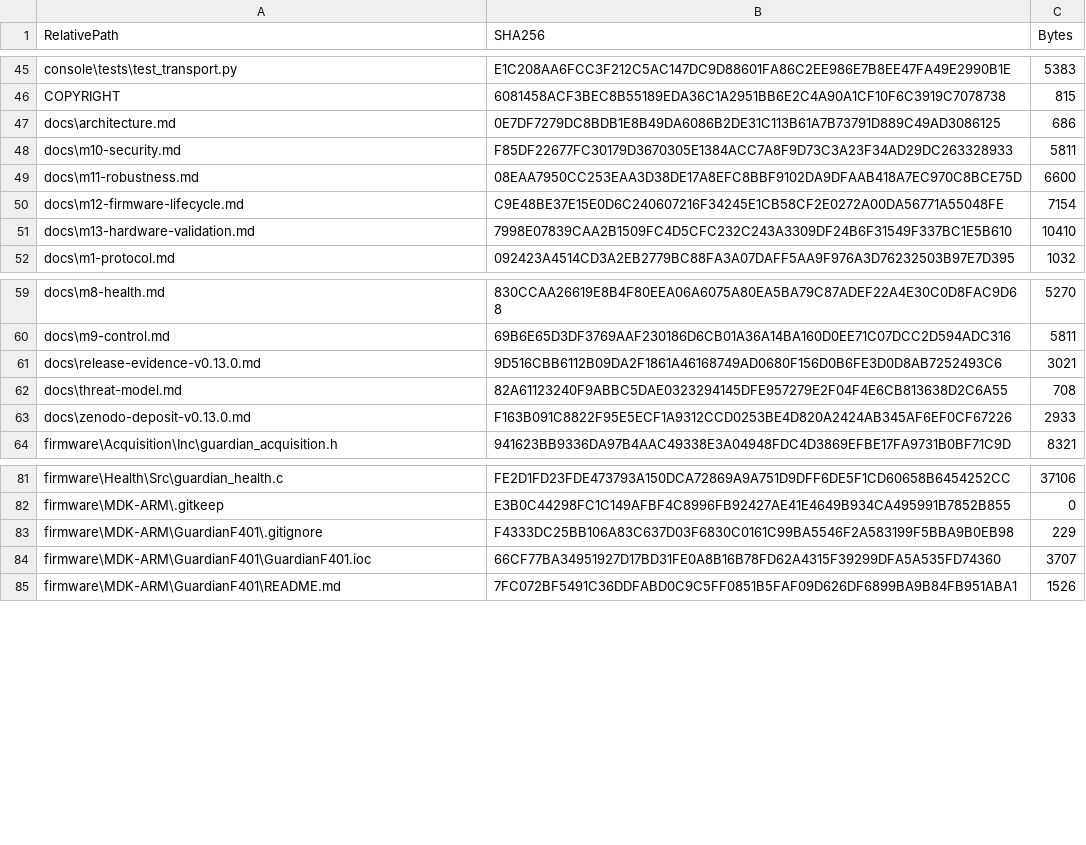
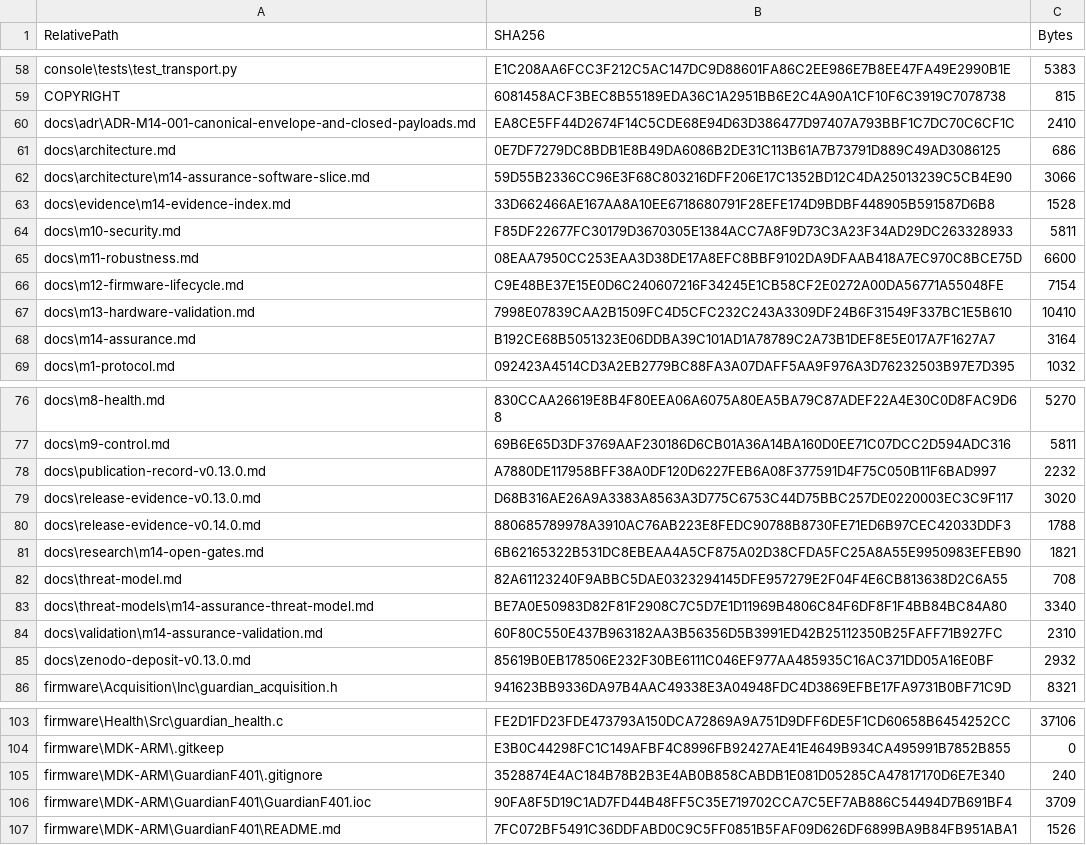
Before and after one commit to socorromipunto-eng/guardian-f401, a CSV file: release-evidence/release-file-sha256.csv, drawn as a sheet; only a part is shown, gaps mark what is left out; the diff covers the shown part only.

```diff
--- a/release-evidence/release-file-sha256.csv
+++ b/release-evidence/release-file-sha256.csv
@@ -46,3 +59,6 @@
 "COPYRIGHT","6081458ACF3BEC8B55189EDA36C1A2951BB6E2C4A90A1CF10F6C3919C7078738","815"
+"docs\adr\ADR-M14-001-canonical-envelope-and-closed-payloads.md","EA8CE5FF44D2674F14C5CDE68E94D63D386477D97407A793BBF1C7DC70C6CF1C","2410"
 "docs\architecture.md","0E7DF7279DC8BDB1E8B49DA6086B2DE31C113B61A7B73791D889C49AD3086125","686"
+"docs\architecture\m14-assurance-software-slice.md","59D55B2336CC96E3F68C803216DFF206E17C1352BD12C4DA25013239C5CB4E90","3066"
+"docs\evidence\m14-evidence-index.md","33D662466AE167AA8A10EE6718680791F28EFE174D9BDBF448905B591587D6B8","1528"
 "docs\m10-security.md","F85DF22677FC30179D3670305E1384ACC7A8F9D73C3A23F34AD29DC263328933","5811"
@@ -51,2 +67,3 @@
 "docs\m13-hardware-validation.md","7998E07839CAA2B1509FC4D5CFC232C243A3309DF24B6F31549F337BC1E5B610","10410"
+"docs\m14-assurance.md","B192CE68B5051323E06DDBA39C101AD1A78789C2A73B1DEF8E5E017A7F1627A7","3164"
 "docs\m1-protocol.md","092423A4514CD3A2EB2779BC88FA3A07DAFF5AA9F976A3D76232503B97E7D395","1032"
@@ -60,5 +77,10 @@
 "docs\m9-control.md","69B6E65D3DF3769AAF230186D6CB01A36A14BA160D0EE71C07DCC2D594ADC316","5811"
-"docs\release-evidence-v0.13.0.md","9D516CBB6112B09DA2F1861A46168749AD0680F156D0B6FE3D0D8AB7252493C6","3021"
+"docs\publication-record-v0.13.0.md","A7880DE117958BFF38A0DF120D6227FEB6A08F377591D4F75C050B11F6BAD997","2232"
+"docs\release-evidence-v0.13.0.md","D68B316AE26A9A3383A8563A3D775C6753C44D75BBC257DE0220003EC3C9F117","3020"
+"docs\release-evidence-v0.14.0.md","880685789978A3910AC76AB223E8FEDC90788B8730FE71ED6B97CEC42033DDF3","1788"
+"docs\research\m14-open-gates.md","6B62165322B531DC8EBEAA4A5CF875A02D38CFDA5FC25A8A55E9950983EFEB90","1821"
 "docs\threat-model.md","82A61123240F9ABBC5DAE0323294145DFE957279E2F04F4E6CB813638D2C6A55","708"
-"docs\zenodo-deposit-v0.13.0.md","F163B091C8822F95E5ECF1A9312CCD0253BE4D820A2424AB345AF6EF0CF67226","2933"
+"docs\threat-models\m14-assurance-threat-model.md","BE7A0E50983D82F81F2908C7C5D7E1D11969B4806C84F6DF8F1F4BB84BC84A80","3340"
+"docs\validation\m14-assurance-validation.md","60F80C550E437B963182AA3B56356D5B3991ED42B25112350B25FAFF71B927FC","2310"
+"docs\zenodo-deposit-v0.13.0.md","85619B0EB178506E232F30BE6111C046EF977AA485935C16AC371DD05A16E0BF","2932"
 "firmware\Acquisition\Inc\guardian_acquisition.h","941623BB9336DA97B4AAC49338E3A04948FDC4D3869EFBE17FA9731B0BF71C9D","8321"
@@ -82,4 +104,4 @@
 "firmware\MDK-ARM\.gitkeep","E3B0C44298FC1C149AFBF4C8996FB92427AE41E4649B934CA495991B7852B855","0"
-"firmware\MDK-ARM\GuardianF401\.gitignore","F4333DC25BB106A83C637D03F6830C0161C99BA5546F2A583199F5BBA9B0EB98","229"
-"firmware\MDK-ARM\GuardianF401\GuardianF401.ioc","66CF77BA34951927D17BD31FE0A8B16B78FD62A4315F39299DFA5A535FD74360","3707"
+"firmware\MDK-ARM\GuardianF401\.gitignore","3528874E4AC184B78B2B3E4AB0B858CABDB1E081D05285CA47817170D6E7E340","240"
+"firmware\MDK-ARM\GuardianF401\GuardianF401.ioc","90FA8F5D19C1AD7FD44B48FF5C35E719702CCA7C5EF7AB886C54494D7B691BF4","3709"
 "firmware\MDK-ARM\GuardianF401\README.md","7FC072BF5491C36DDFABD0C9C5FF0851B5FAF09D626DF6899BA9B84FB951ABA1","1526"
```
Also changed, not shown: 13 added rows and 21 edited cells elsewhere in this file, 4 other files.
